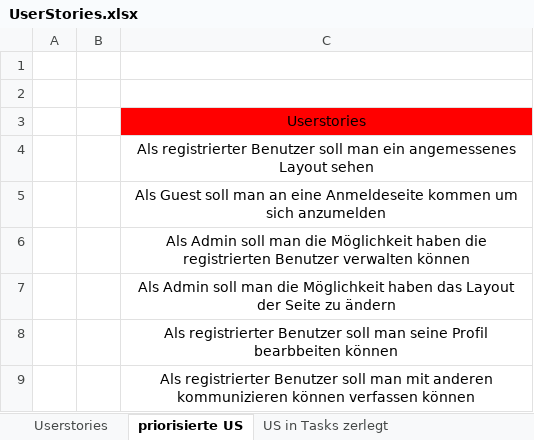
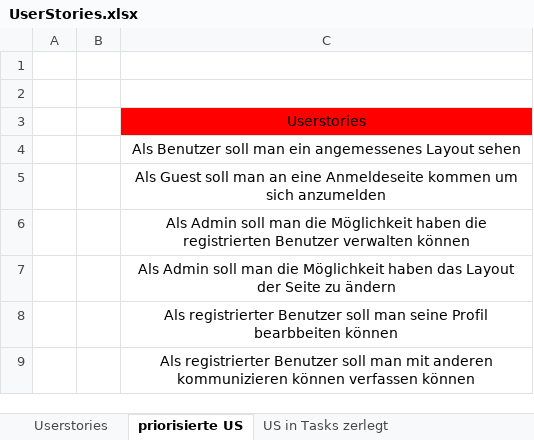
Before and after one commit to Simon040101/websiteManuelSimon, an Excel workbook: UserStories.xlsx, sheet priorisierte US, drawn as a sheet; values as stored, in another font and other column widths than the file's, no borders; the diff names each change by its address in the sheet, - before the commit and + after, or states it on an @@ line.

```diff
--- a/UserStories.xlsx (sheet priorisierte US)
+++ b/UserStories.xlsx (sheet priorisierte US)
-C4: Als registrierter Benutzer soll…
+C4: Als Benutzer soll…
```
Also changed, not shown: sheet US in Tasks zerlegt, sheet Userstories.
